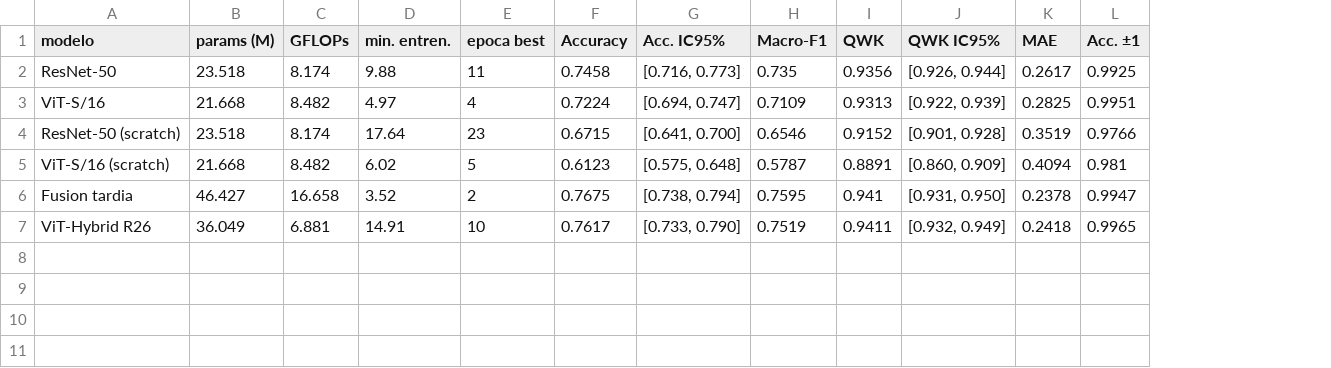
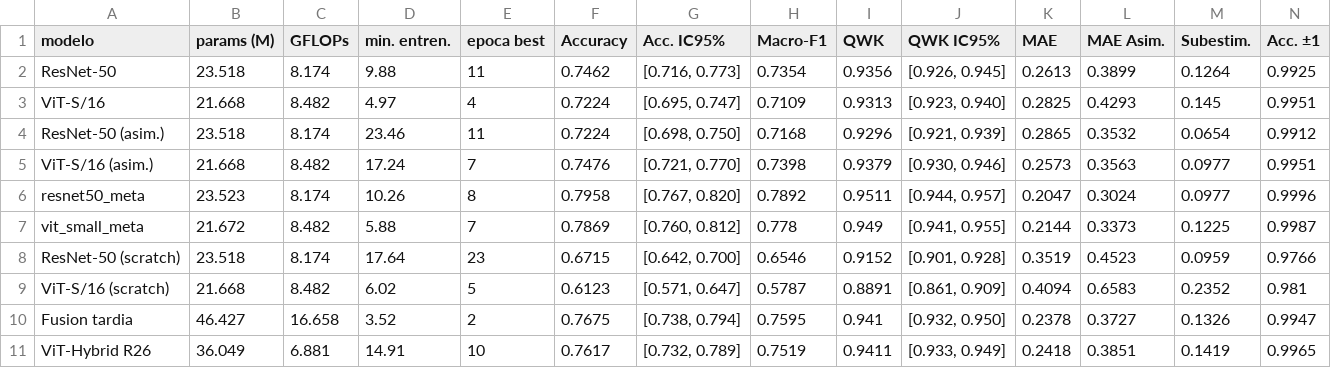
Before and after one commit to cmartinez1524/clasificacion-de-paltas, a CSV file: reports/metrics/final_tabla.csv, drawn as a sheet; addresses are those after the commit; the diff names each change by its address in the sheet, - before the commit and + after, or states it on an @@ line.

Commit message:
feat: metrica y perdida ordinal asimetrica (2x falso inmaduro), entrenamiento en Colab y laminas de datos

```diff
--- a/reports/metrics/final_tabla.csv
+++ b/reports/metrics/final_tabla.csv
+column L (MAE Asim.), rows 2-3: 0.3899 | 0.4293; rows 8-11: 0.4523 | 0.6583 | 0.3727 | 0.3851
+column M (Subestim.), rows 2-3: 0.1264 | 0.145; rows 8-11: 0.0959 | 0.2352 | 0.1326 | 0.1419
-F2 (Accuracy): 0.7458
+F2 (Accuracy): 0.7462
-H2 (Macro-F1): 0.735
+H2 (Macro-F1): 0.7354
-J2 (QWK IC95%): [0.926, 0.944]
+J2 (QWK IC95%): [0.926, 0.945]
-K2 (MAE): 0.2617
+K2 (MAE): 0.2613
-G3 (Acc. IC95%): [0.694, 0.747]
+G3 (Acc. IC95%): [0.695, 0.747]
-J3 (QWK IC95%): [0.922, 0.939]
+J3 (QWK IC95%): [0.923, 0.940]
+row 4: ResNet-50 (asim.) | 23.518 | 8.174 | 23.46 | 11 | 0.7224 | [0.698, 0.750] | 0.7168 | 0.9296 | [0.921, 0.939] | 0.2865 | 0.3532 | 0.0654 | 0.9912
+row 5: ViT-S/16 (asim.) | 21.668 | 8.482 | 17.24 | 7 | 0.7476 | [0.721, 0.770] | 0.7398 | 0.9379 | [0.930, 0.946] | 0.2573 | 0.3563 | 0.0977 | 0.9951
+row 6: resnet50_meta | 23.523 | 8.174 | 10.26 | 8 | 0.7958 | [0.767, 0.820] | 0.7892 | 0.9511 | [0.944, 0.957] | 0.2047 | 0.3024 | 0.0977 | 0.9996
+row 7: vit_small_meta | 21.672 | 8.482 | 5.88 | 7 | 0.7869 | [0.760, 0.812] | 0.778 | 0.949 | [0.941, 0.955] | 0.2144 | 0.3373 | 0.1225 | 0.9987
-G8 (Acc. IC95%): [0.641, 0.700]
+G8 (Acc. IC95%): [0.642, 0.700]
-G9 (Acc. IC95%): [0.575, 0.648]
+G9 (Acc. IC95%): [0.571, 0.647]
-J9 (QWK IC95%): [0.860, 0.909]
+J9 (QWK IC95%): [0.861, 0.909]
-J10 (QWK IC95%): [0.931, 0.950]
+J10 (QWK IC95%): [0.932, 0.950]
-G11 (Acc. IC95%): [0.733, 0.790]
+G11 (Acc. IC95%): [0.732, 0.789]
-J11 (QWK IC95%): [0.932, 0.949]
+J11 (QWK IC95%): [0.933, 0.949]
```
Also changed, not shown: reports/metrics/avance_tabla.csv, 57 other files.
